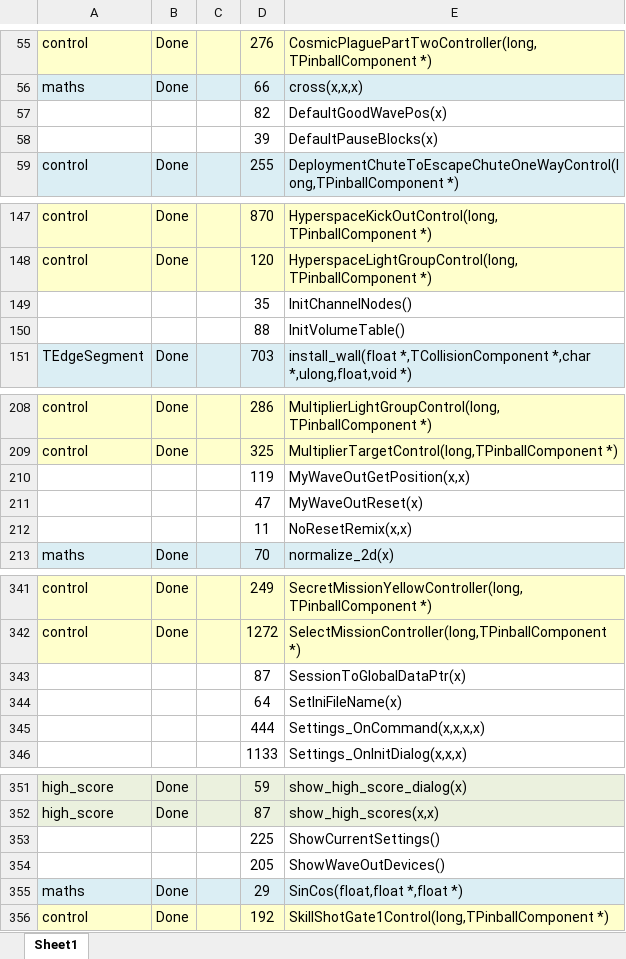
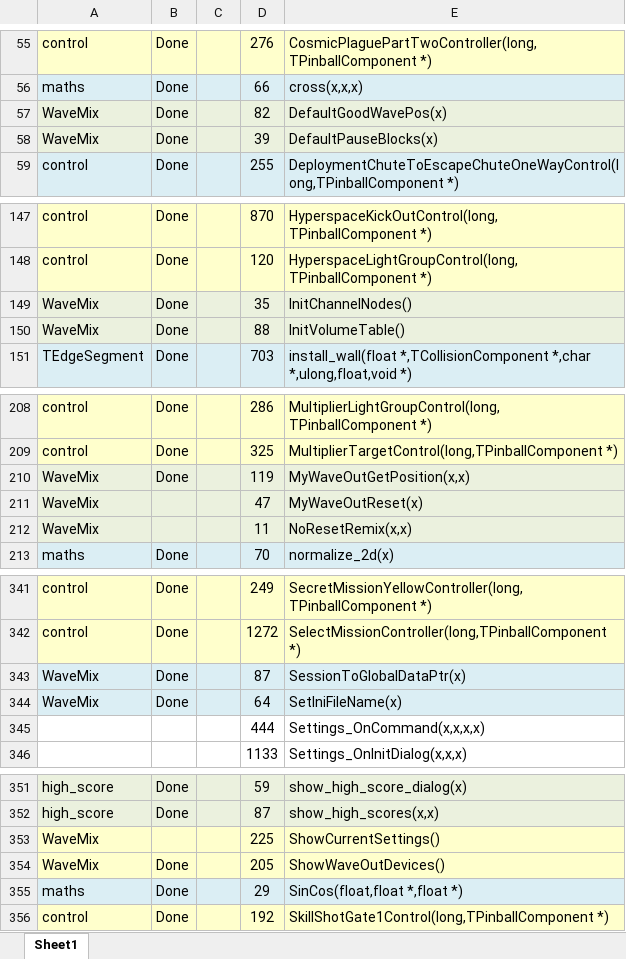
Before and after one commit to k4zmu2a/SpaceCadetPinball, an Excel workbook: Doc/FuncStats.xlsx, sheet Sheet1, drawn as a sheet; only a part is shown, gaps mark what is left out; values as stored, in another font and other column widths than the file's, no borders; conditional formats not drawn; the diff covers the shown part only; the diff names each change by its address in the sheet, - before the commit and + after, or states it on an @@ line.

Commit message:
WaveMix v1.

```diff
--- a/Doc/FuncStats.xlsx (sheet Sheet1)
+++ b/Doc/FuncStats.xlsx (sheet Sheet1)
-A57:A58: (empty)
+A57:A58: WaveMix
-A57:E58 fill: none
+A57:E58 fill: #EBF1DE
-B57:B58: (empty)
+B57:B58: Done
-A149:A150: (empty)
+A149:A150: WaveMix
-A149:E150 fill: none
+A149:E150 fill: #EBF1DE
-B149:B150: (empty)
+B149:B150: Done
-A210:A212: (empty)
+A210:A212: WaveMix
-A210:E212 fill: none
+A210:E212 fill: #EBF1DE
-B210: (empty)
+B210: Done
-A343:A344: (empty)
+A343:A344: WaveMix
-A343:E344 fill: none
+A343:E344 fill: #DBEEF4
-B343:B344: (empty)
+B343:B344: Done
-A353:A354: (empty)
+A353:A354: WaveMix
-A353:E354 fill: none
+A353:E354 fill: #FFFFCC
-B354: (empty)
+B354: Done
```
Also changed, not shown: 33 edited cells and cell formats elsewhere in this sheet, 2 other files.
